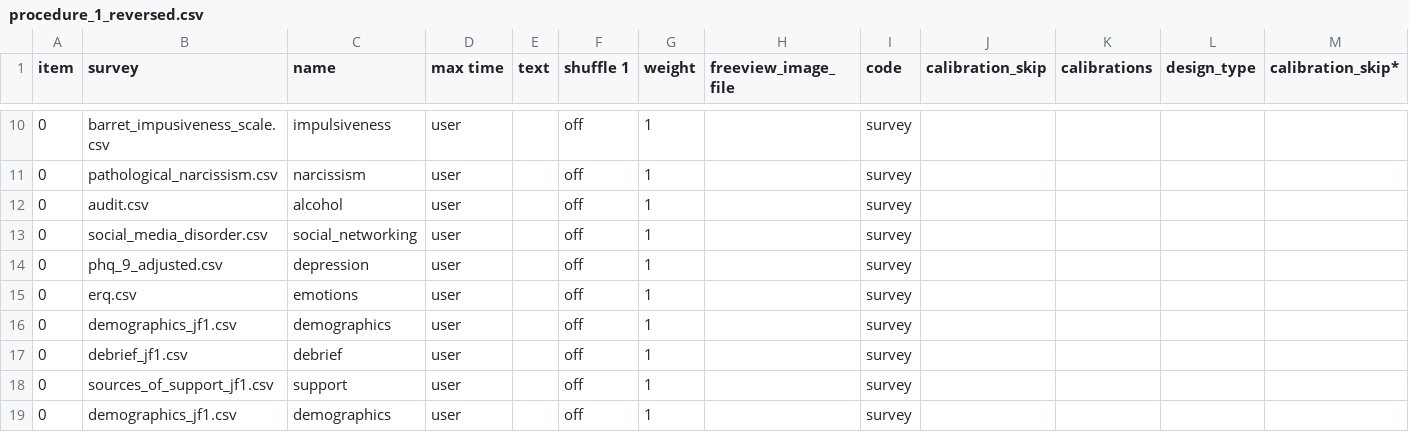
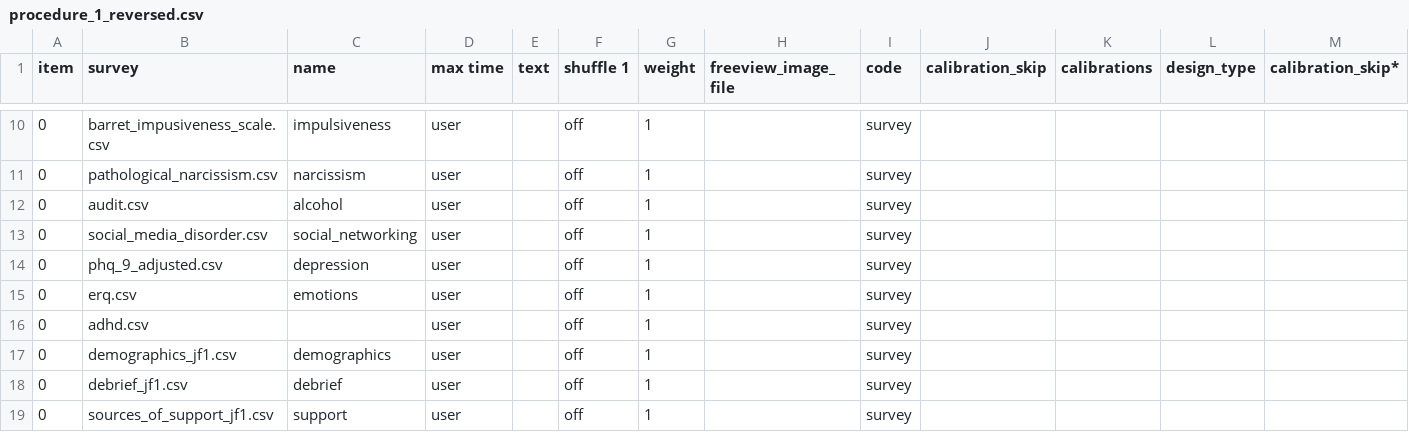
Before and after one commit to jmcrscollab/msc-project, a CSV file: User/Projects/gaze_1/procedure_1_reversed.csv, drawn as a sheet; only a part is shown, gaps mark what is left out; removed rows and columns are numbered as before the commit, all else as after; rows hold the shown columns only; the diff names each change by its address in the sheet, - before the commit and + after, or states it on an @@ line.

Commit message:
updated procedure 1 reversed

```diff
--- a/User/Projects/gaze_1/procedure_1_reversed.csv
+++ b/User/Projects/gaze_1/procedure_1_reversed.csv
+row 16: 0 | adhd.csv |  | user |  | off | 1 |  | survey
-row 19: 0 | demographics_jf1.csv | demographics | user |  | off | 1 |  | survey
```
Also changed, not shown: 2 other files.
